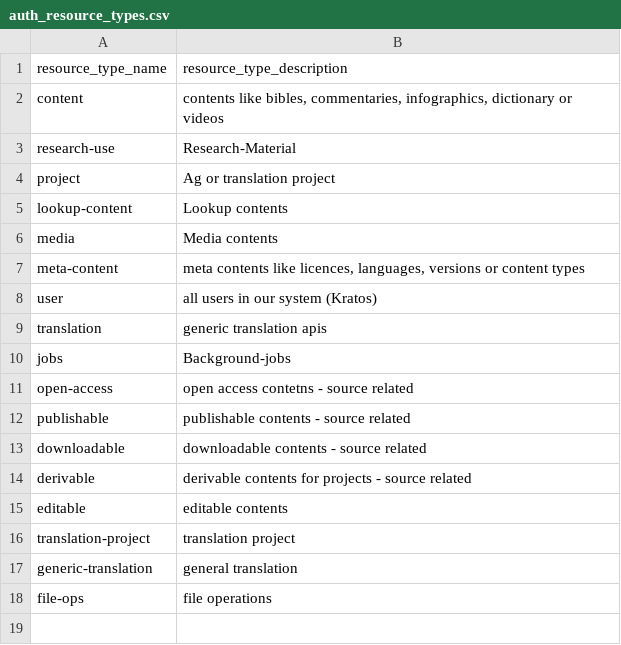
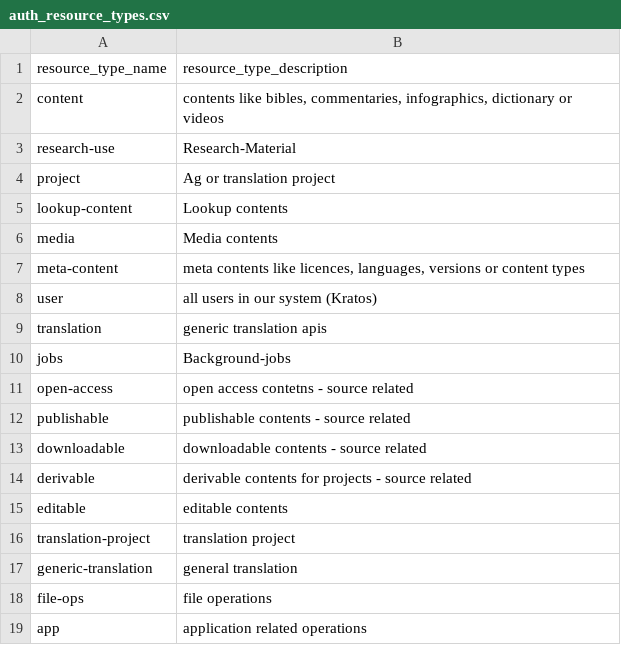
Before and after one commit to Bridgeconn/vachan-api, a CSV file: db/csvs/auth_resource_types.csv, drawn as a sheet; the diff names each change by its address in the sheet, - before the commit and + after, or states it on an @@ line.

```diff
--- a/db/csvs/auth_resource_types.csv
+++ b/db/csvs/auth_resource_types.csv
+row 19: app | application related operations
```
Also changed, not shown: db/csvs/access_rules.csv, db/csvs/api_permissions.csv, 6 other files.
